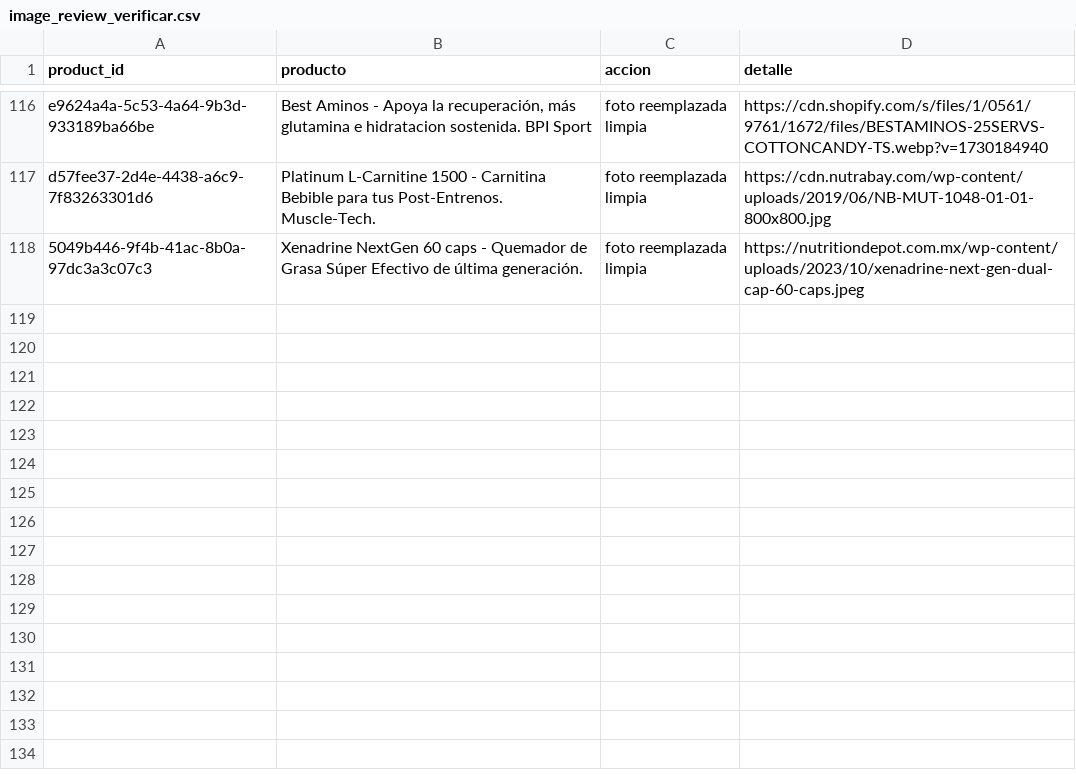
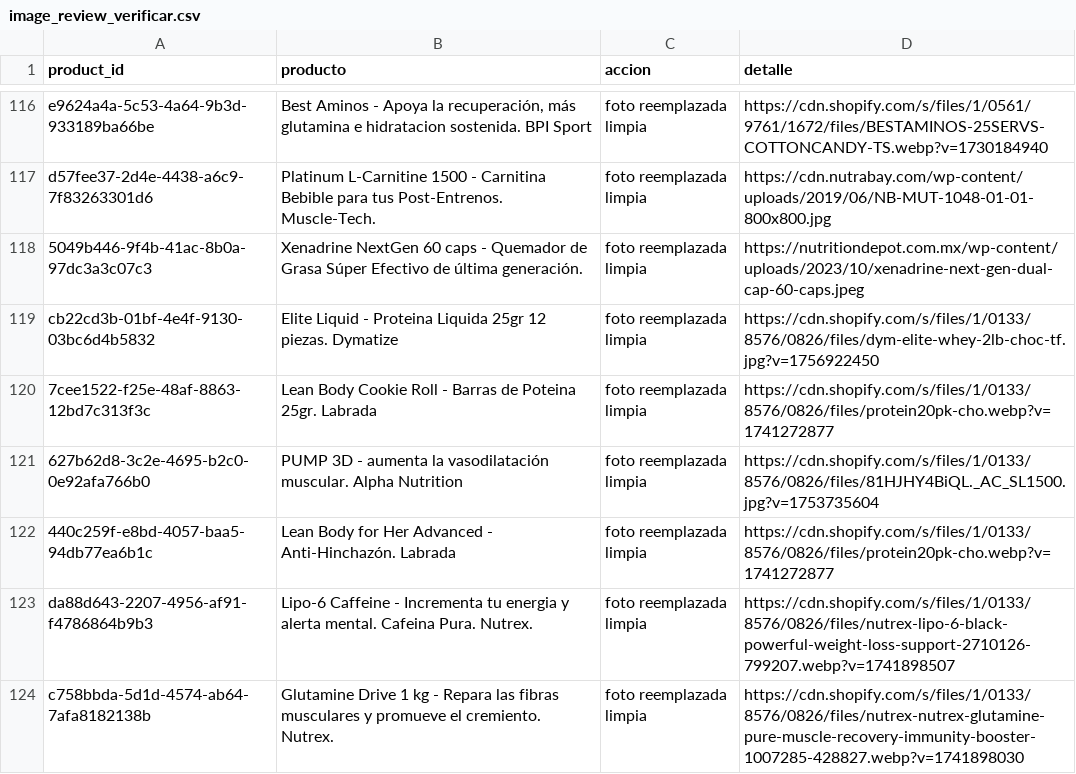
Before and after one commit to Rojazo9912/Nutrici-n-Laguna-RR, a CSV file: image_review_verificar.csv, drawn as a sheet; only a part is shown, gaps mark what is left out.

Commit message:
feat: add product scraping and matching scripts, frontend pages, and update image backups

```diff
--- a/image_review_verificar.csv
+++ b/image_review_verificar.csv
@@ -118 +118,7 @@ d57fee37-2d4e-4438-a6c9-7f83263301d6,"Platinum L-Carnitine 1500 - Carnitina Bebi
 5049b446-9f4b-41ac-8b0a-97dc3a3c07c3,"Xenadrine NextGen 60 caps - Quemador de Grasa Súper Efectivo de última generación.","foto reemplazada limpia","https://nutritiondepot.com.mx/wp-content/uploads/2023/10/xenadrine-next-gen-dual-cap-60-caps.jpeg"
+cb22cd3b-01bf-4e4f-9130-03bc6d4b5832,"Elite Liquid - Proteina Liquida 25gr 12 piezas. Dymatize","foto reemplazada limpia","https://cdn.shopify.com/s/files/1/0133/8576/0826/files/dym-elite-whey-2lb-choc-tf.jpg?v=1756922450"
+7cee1522-f25e-48af-8863-12bd7c313f3c,"Lean Body Cookie Roll - Barras de Poteina 25gr. Labrada","foto reemplazada limpia","https://cdn.shopify.com/s/files/1/0133/8576/0826/files/protein20pk-cho.webp?v=1741272877"
+627b62d8-3c2e-4695-b2c0-0e92afa766b0,"PUMP 3D - aumenta la vasodilatación muscular. Alpha Nutrition","foto reemplazada limpia","https://cdn.shopify.com/s/files/1/0133/8576/0826/files/81HJHY4BiQL._AC_SL1500.jpg?v=1753735604"
+440c259f-e8bd-4057-baa5-94db77ea6b1c,"Lean Body for Her Advanced - Anti-Hinchazón. Labrada","foto reemplazada limpia","https://cdn.shopify.com/s/files/1/0133/8576/0826/files/protein20pk-cho.webp?v=1741272877"
+da88d643-2207-4956-af91-f4786864b9b3,"Lipo-6 Caffeine - Incrementa tu energia y alerta mental. Cafeina Pura. Nutrex.","foto reemplazada limpia","https://cdn.shopify.com/s/files/1/0133/8576/0826/files/nutrex-lipo-6-black-powerful-weight-loss-support-2710126-799207.webp?v=1741898507"
+c758bbda-5d1d-4574-ab64-7afa8182138b,"Glutamine Drive 1 kg - Repara las fibras musculares y promueve el cremiento. Nutrex.","foto reemplazada limpia","https://cdn.shopify.com/s/files/1/0133/8576/0826/files/nutrex-nutrex-glutamine-pure-muscle-recovery-immunity-booster-1007285-428827.webp?v=1741898030"
```
Also changed, not shown: pendientes_marca_agua.csv, 20 other files.
